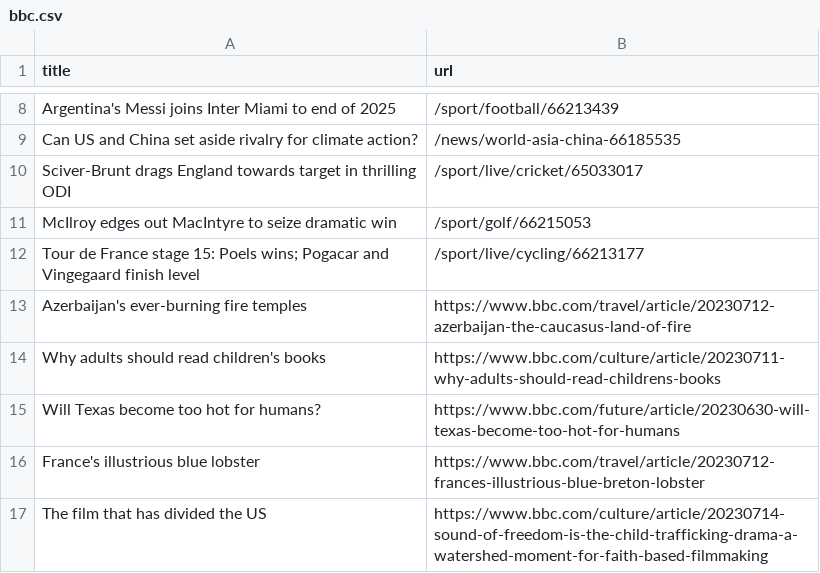
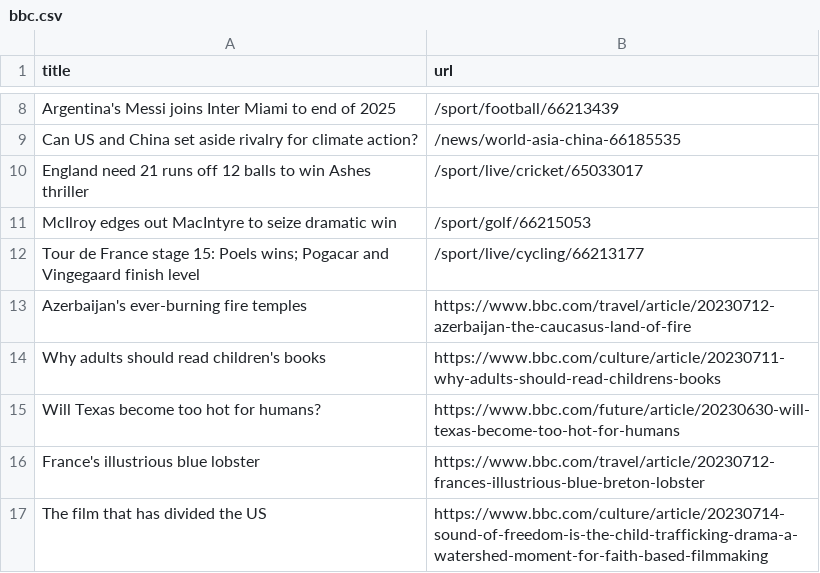
Before and after one commit to vlsachdev/automatic-scraper-bbc, a CSV file: bbc.csv, drawn as a sheet; only a part is shown, gaps mark what is left out.

```diff
--- a/bbc.csv
+++ b/bbc.csv
@@ -9,3 +9,3 @@ Argentina's Messi joins Inter Miami to end of 2025,/sport/football/66213439
 Can US and China set aside rivalry for climate action?,/news/world-asia-china-66185535
-Sciver-Brunt drags England towards target in thrilling ODI,/sport/live/cricket/65033017
+England need 21 runs off 12 balls to win Ashes thriller,/sport/live/cricket/65033017
 McIlroy edges out MacIntyre to seize dramatic win,/sport/golf/66215053
```
